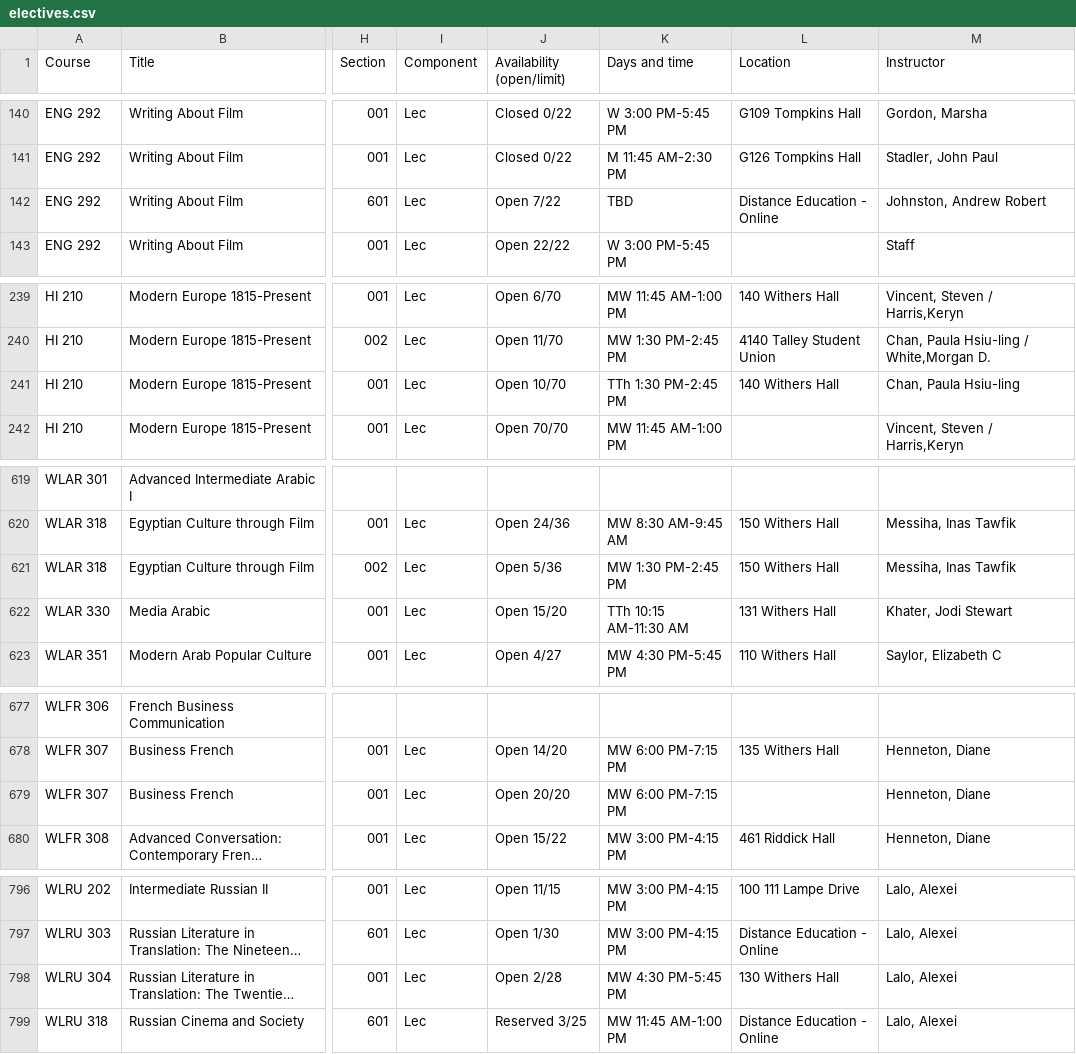
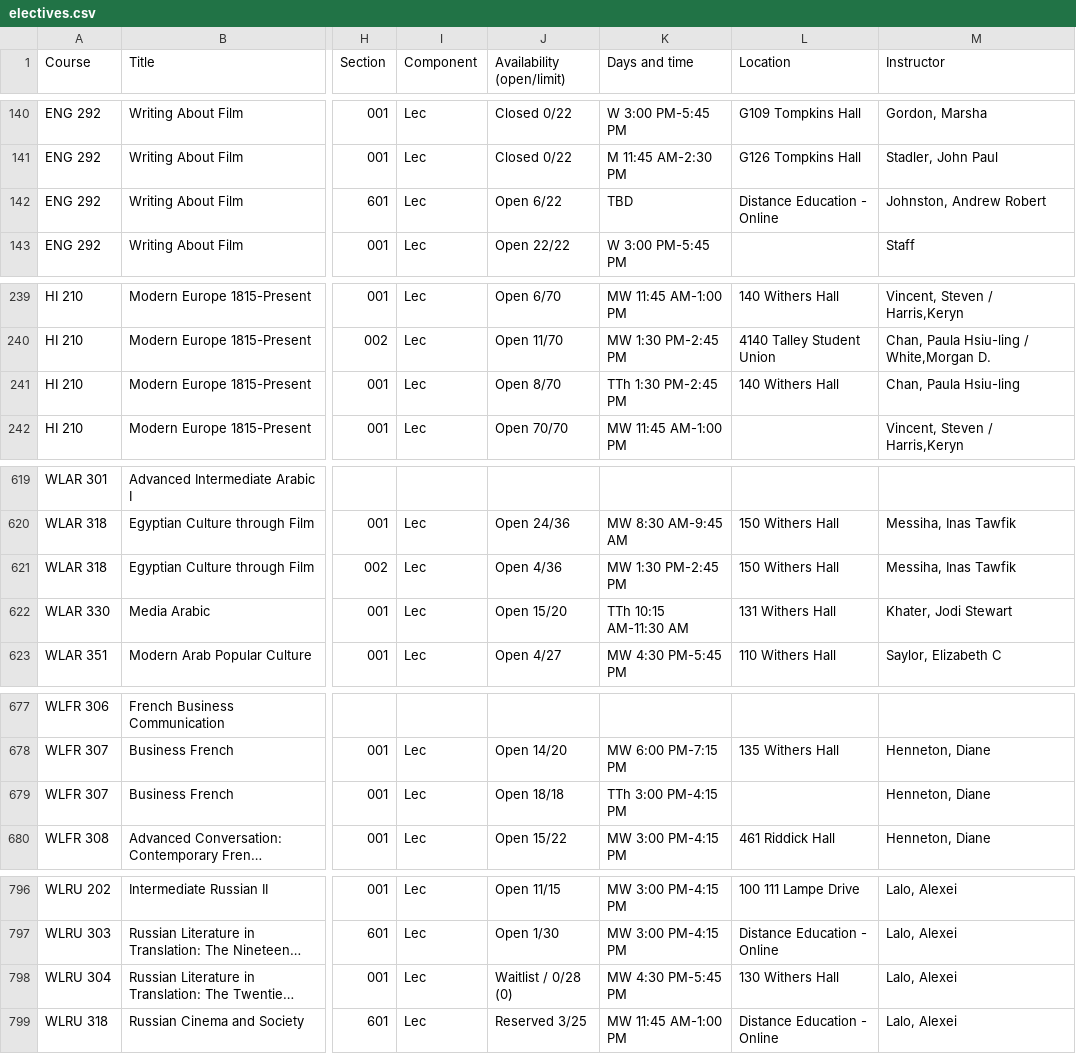
Before and after one commit to atb1982/design-studies-electives, a CSV file: data/electives.csv, drawn as a sheet; only a part is shown, gaps mark what is left out; long unchanged cells end in …; the diff covers the shown part only; the diff names each change by its address in the sheet, - before the commit and + after, or states it on an @@ line.

```diff
--- a/data/electives.csv
+++ b/data/electives.csv
-J142 (Availability (open/limit)): Open 7/22
+J142 (Availability (open/limit)): Open 6/22
-J241 (Availability (open/limit)): Open 10/70
+J241 (Availability (open/limit)): Open 8/70
-J621 (Availability (open/limit)): Open 5/36
+J621 (Availability (open/limit)): Open 4/36
-J679 (Availability (open/limit)): Open 20/20
+J679 (Availability (open/limit)): Open 18/18
-K679 (Days and time): MW 6:00 PM-7:15 PM
+K679 (Days and time): TTh 3:00 PM-4:15 PM
-J798 (Availability (open/limit)): Open 2/28
+J798 (Availability (open/limit)): Waitlist / 0/28 (0)
```
Also changed, not shown: 2 edited cells elsewhere in this file, 3 other files.
